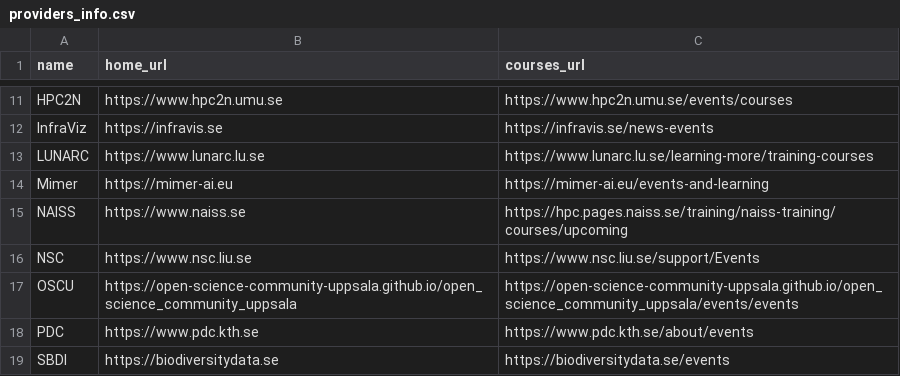
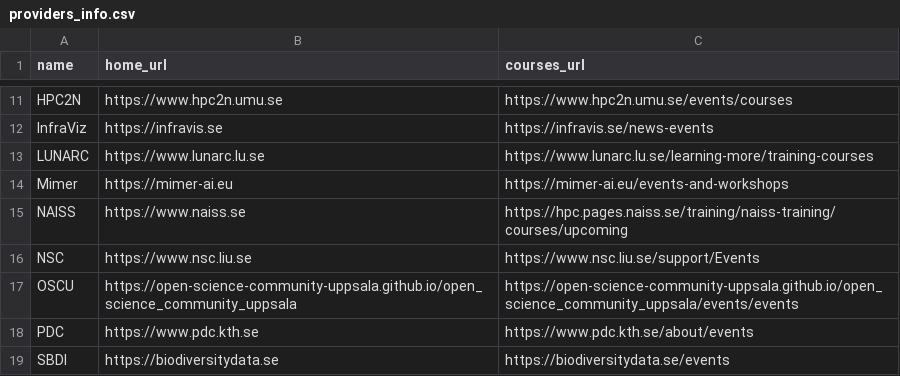
Before and after one commit to richelbilderbeek/scoreto, a CSV file: inst/extdata/providers_info.csv, drawn as a sheet; only a part is shown, gaps mark what is left out.

Commit message:
Update Mimer training URL

```diff
--- a/inst/extdata/providers_info.csv
+++ b/inst/extdata/providers_info.csv
@@ -13,3 +13,3 @@ InfraViz,https://infravis.se,https://infravis.se/news-events
 LUNARC,https://www.lunarc.lu.se,https://www.lunarc.lu.se/learning-more/training-courses
-Mimer,https://mimer-ai.eu,https://mimer-ai.eu/events-and-learning
+Mimer,https://mimer-ai.eu,https://mimer-ai.eu/events-and-workshops
 NAISS,https://www.naiss.se,https://hpc.pages.naiss.se/training/naiss-training/courses/upcoming
```
Also changed, not shown: 6 other files.
